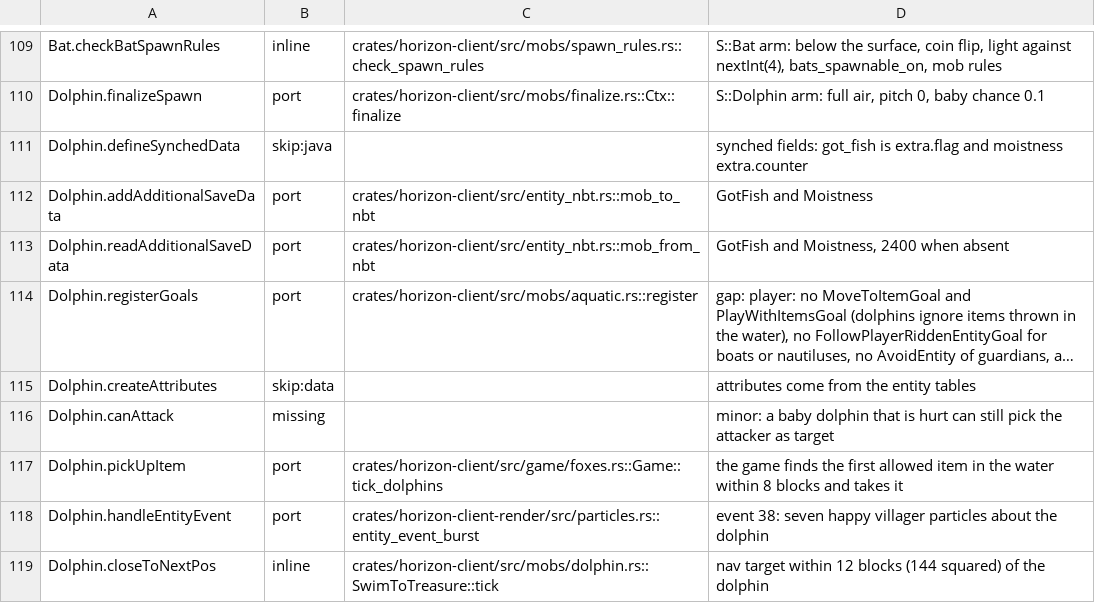
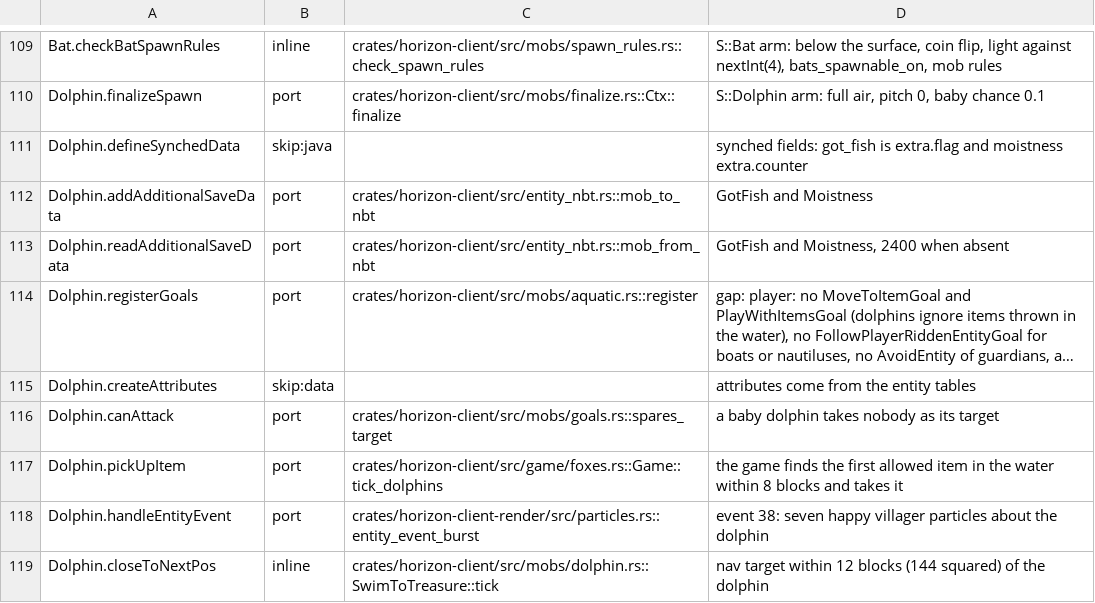
Before and after one commit to bunchy7s/horizon-offline, a TSV file: tools/port_map/game-010.tsv, drawn as a sheet; only a part is shown, gaps mark what is left out; long unchanged cells end in …; the diff names each change by its address in the sheet, - before the commit and + after, or states it on an @@ line.

Commit message:
A baby dolphin takes nobody as its target
`Dolphin.canAttack` is `!isBaby() && super.canAttack(target)`, so a hit on
a baby dolphin is never answered. Horizon's target goals asked
`spares_target`, which knew about a golem sparing creepers and nothing
about dolphins, so a hurt baby dolphin fought back.

Corrects the Dolphin.canAttack row in game-010.tsv.

```diff
--- a/tools/port_map/game-010.tsv
+++ b/tools/port_map/game-010.tsv
-B116: missing
+B116: port
-C116: (empty)
+C116: crates/horizon-client/src/mobs/goals.rs::spares_target
-D116: minor: a baby dolphin that is hurt can still pick the attacker as target
+D116: a baby dolphin takes nobody as its target
```
Also changed, not shown: 2 other files.
